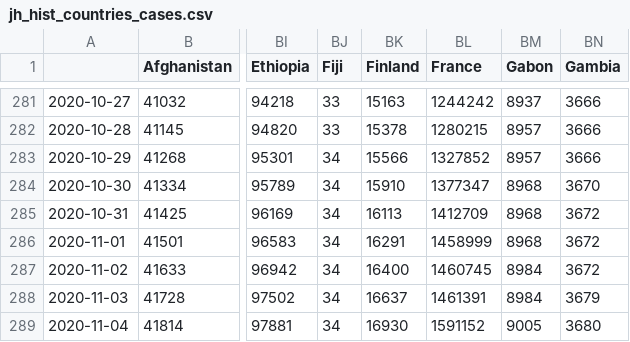
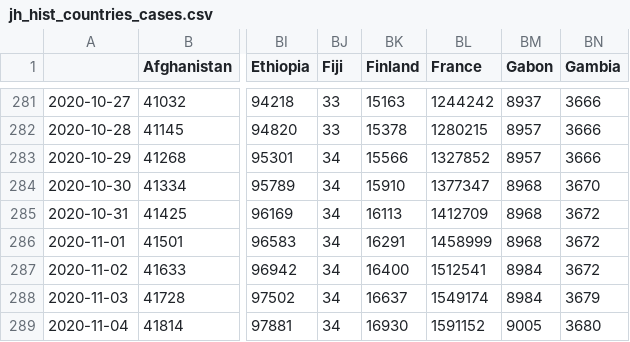
Before and after one commit to BrianLDev/Covid19_Analytics, a CSV file: Datasets/JH/jh_hist_countries_cases.csv, drawn as a sheet; only a part is shown, gaps mark what is left out; the diff names each change by its address in the sheet, - before the commit and + after, or states it on an @@ line.

```diff
--- a/Datasets/JH/jh_hist_countries_cases.csv
+++ b/Datasets/JH/jh_hist_countries_cases.csv
-BL287 (France): 1460745
+BL287 (France): 1512541
-BL288 (France): 1461391
+BL288 (France): 1549174
```
Also changed, not shown: Datasets/CT/orig/ct_live_usstates_orig.csv, Datasets/JH/jh_hist_countries_cases_pct.csv, 7 other files.
